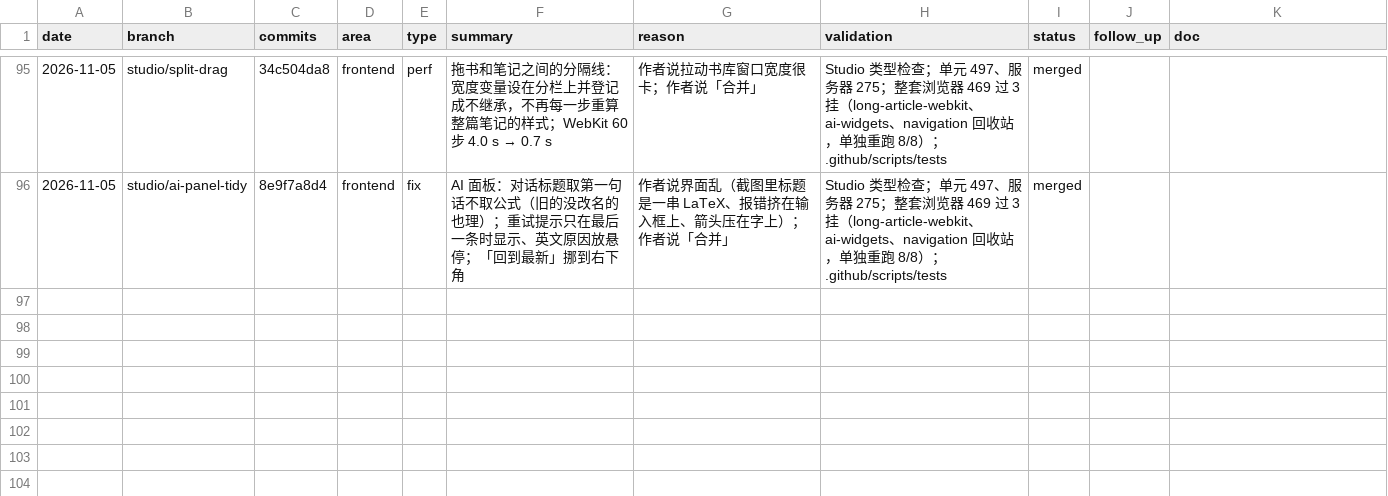
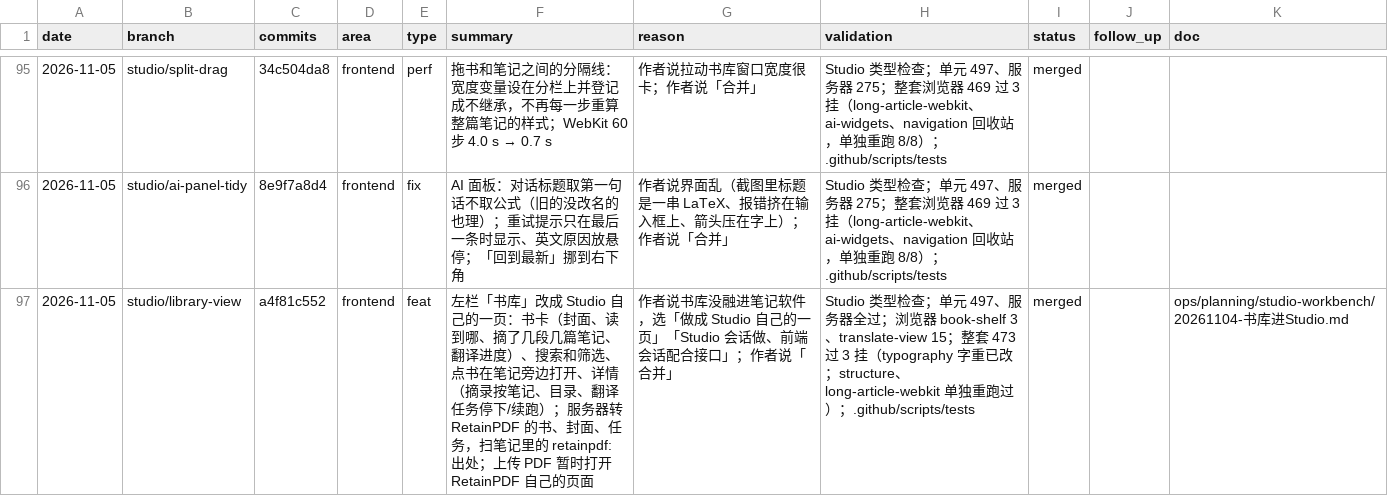
Before and after one commit to wxyhgk/retain-pdf, a CSV file: docs/ops/devlog/2026-11.csv, drawn as a sheet; only a part is shown, gaps mark what is left out; the diff covers the shown part only; the diff names each change by its address in the sheet, - before the commit and + after, or states it on an @@ line.

```diff
--- a/docs/ops/devlog/2026-11.csv
+++ b/docs/ops/devlog/2026-11.csv
+row 97: 2026-11-05 | studio/library-view | a4f81c552 | frontend | feat | 左栏「书库」改成 Studio 自己的一页：书卡（封面、读到哪、摘了几段几篇笔记、翻译进度）、搜索和筛选、点书在笔记旁边打开、详情（摘录按笔记、目录、翻译任务停下/续跑）；服务器转 RetainPDF 的书、封面、任务，扫笔记里的 retainpdf: 出处；上传 PDF 暂时打开 RetainPDF 自己的页面 | 作者说书库没融进笔记软件，选「做成 Studio 自己的一页」「Studio 会话做、前端会话配合接口」；作者说「合并」 | Studio 类型检查；单元 497、服务器全过；浏览器 book-shelf 3、translate-view 15；整套 473 过 3 挂（typography 字重已改；structure、long-article-webkit 单独重跑过）；.github/scripts/tests | merged |  | ops/planning/studio-workbench/20261104-书库进Studio.md
```
Also changed, not shown: 1 added row elsewhere in this file, 21 other files.
